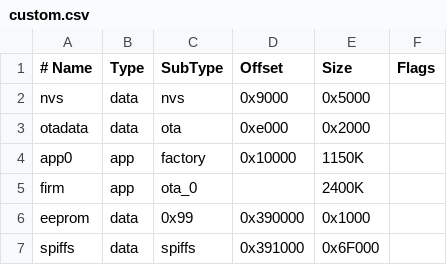
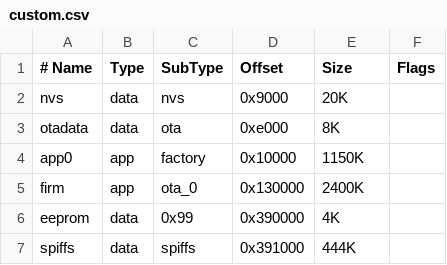
Before and after one commit to wezleysherman/ESP32-OTA-Firmware-Updater, a CSV file: custom.csv, drawn as a sheet.

Commit message:
Updated csv partition table to match binary file

```diff
--- a/custom.csv
+++ b/custom.csv
@@ -1,7 +1,7 @@
 # Name,   Type, SubType, Offset,   Size, Flags
-nvs,      data, nvs,     0x9000,   0x5000,
-otadata,  data, ota,     0xe000,   0x2000,
+nvs,      data, nvs,     0x9000,   20K,
+otadata,  data, ota,     0xe000,   8K,
 app0, 	  app,	factory, 0x10000,  1150K,
-firm,	  app,	ota_0, 	 ,		   2400K,
-eeprom,   data, 0x99,    0x390000, 0x1000,
-spiffs,   data, spiffs,  0x391000, 0x6F000,
+firm,	  app,	ota_0, 	 0x130000, 2400K,
+eeprom,   data, 0x99,    0x390000, 4K,
+spiffs,   data, spiffs,  0x391000, 444K,
```
Also changed, not shown: 1 other file.
